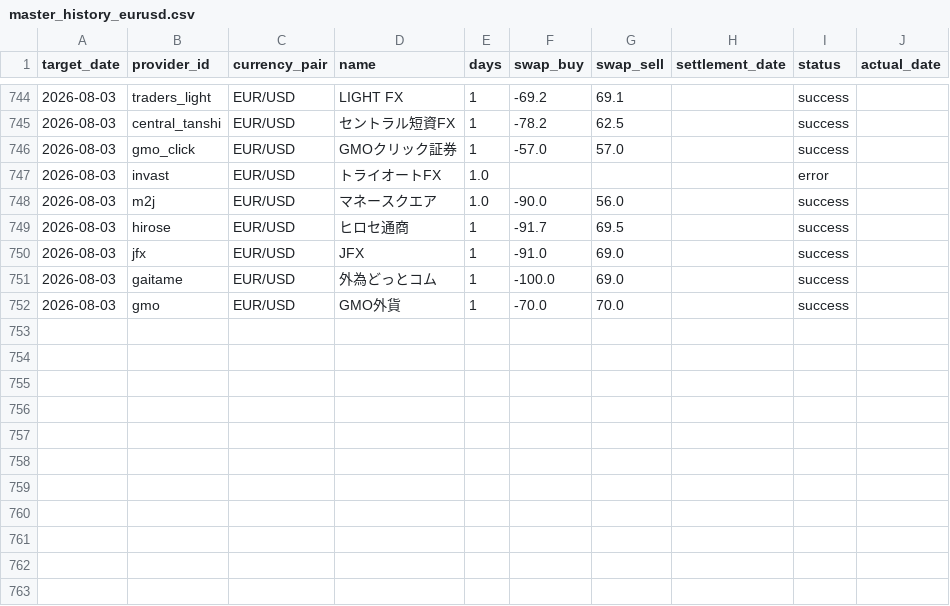
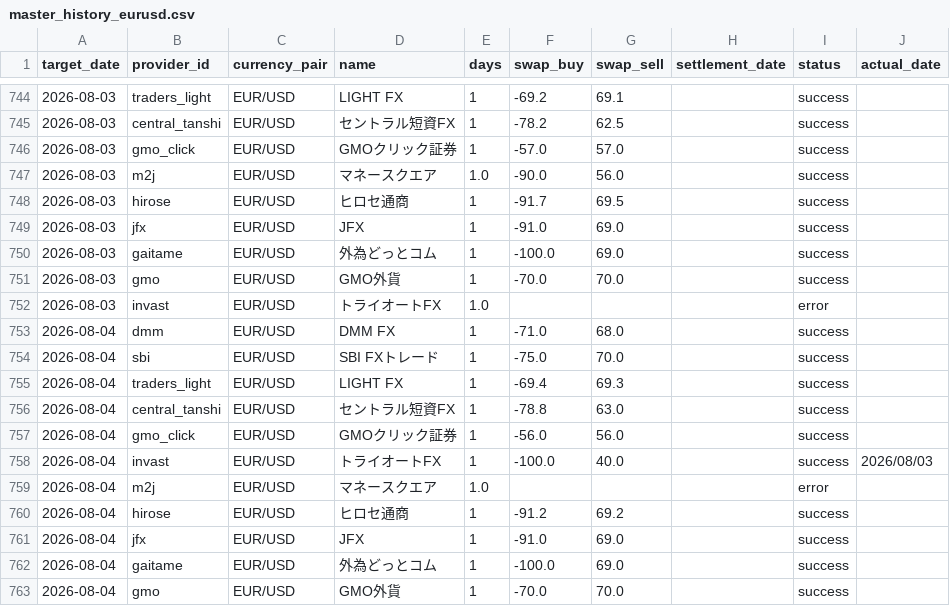
Before and after one commit to pcjidouka-spec/lira-watch-public-jp, a CSV file: public/data/master_history_eurusd.csv, drawn as a sheet; only a part is shown, gaps mark what is left out.

```diff
--- a/public/data/master_history_eurusd.csv
+++ b/public/data/master_history_eurusd.csv
@@ -746,3 +746,2 @@ target_date,provider_id,currency_pair,name,days,swap_buy,swap_sell,settlement_da
 2026-08-03,gmo_click,EUR/USD,GMOクリック証券,1,-57.0,57.0,,success,
-2026-08-03,invast,EUR/USD,トライオートFX,1.0,,,,error,
 2026-08-03,m2j,EUR/USD,マネースクエア,1.0,-90.0,56.0,,success,
@@ -752 +751,13 @@ target_date,provider_id,currency_pair,name,days,swap_buy,swap_sell,settlement_da
 2026-08-03,gmo,EUR/USD,GMO外貨,1,-70.0,70.0,,success,
+2026-08-03,invast,EUR/USD,トライオートFX,1.0,,,,error,
+2026-08-04,dmm,EUR/USD,DMM FX,1,-71.0,68.0,,success,
+2026-08-04,sbi,EUR/USD,SBI FXトレード,1,-75.0,70.0,,success,
+2026-08-04,traders_light,EUR/USD,LIGHT FX,1,-69.4,69.3,,success,
+2026-08-04,central_tanshi,EUR/USD,セントラル短資FX,1,-78.8,63.0,,success,
+2026-08-04,gmo_click,EUR/USD,GMOクリック証券,1,-56.0,56.0,,success,
+2026-08-04,invast,EUR/USD,トライオートFX,1,-100.0,40.0,,success,2026/08/03
+2026-08-04,m2j,EUR/USD,マネースクエア,1.0,,,,error,
+2026-08-04,hirose,EUR/USD,ヒロセ通商,1,-91.2,69.2,,success,
+2026-08-04,jfx,EUR/USD,JFX,1,-91.0,69.0,,success,
+2026-08-04,gaitame,EUR/USD,外為どっとコム,1,-100.0,69.0,,success,
+2026-08-04,gmo,EUR/USD,GMO外貨,1,-70.0,70.0,,success,
```
Also changed, not shown: public/data/master_history_huf.csv, public/data/master_history_mxn.csv, 9 other files.
